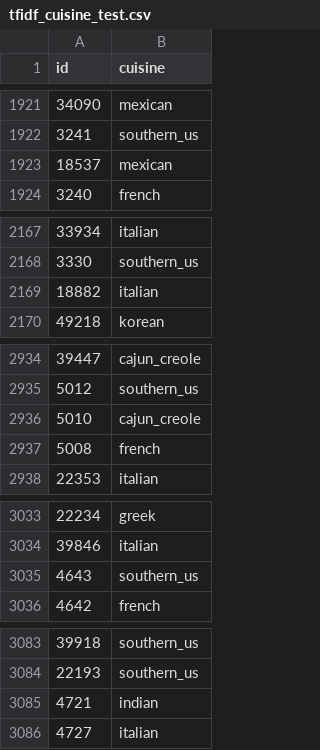
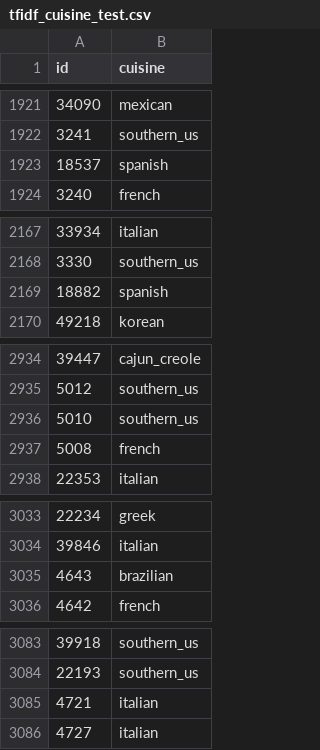
Before and after one commit to luqifeng/MLND-cn-trial, a CSV file: tfidf_cuisine_test.csv, drawn as a sheet; only a part is shown, gaps mark what is left out; the diff covers the shown part only.

```diff
--- a/tfidf_cuisine_test.csv
+++ b/tfidf_cuisine_test.csv
@@ -1922,3 +1922,3 @@ id,cuisine
 3241,southern_us
-18537,mexican
+18537,spanish
 3240,french
@@ -2168,3 +2168,3 @@ id,cuisine
 3330,southern_us
-18882,italian
+18882,spanish
 49218,korean
@@ -2935,3 +2935,3 @@ id,cuisine
 5012,southern_us
-5010,cajun_creole
+5010,southern_us
 5008,french
@@ -3034,3 +3034,3 @@ id,cuisine
 39846,italian
-4643,southern_us
+4643,brazilian
 4642,french
@@ -3084,3 +3084,3 @@ id,cuisine
 22193,southern_us
-4721,indian
+4721,italian
 4727,italian
```
Also changed, not shown: 45 edited cells elsewhere in this file, 2 other files.
